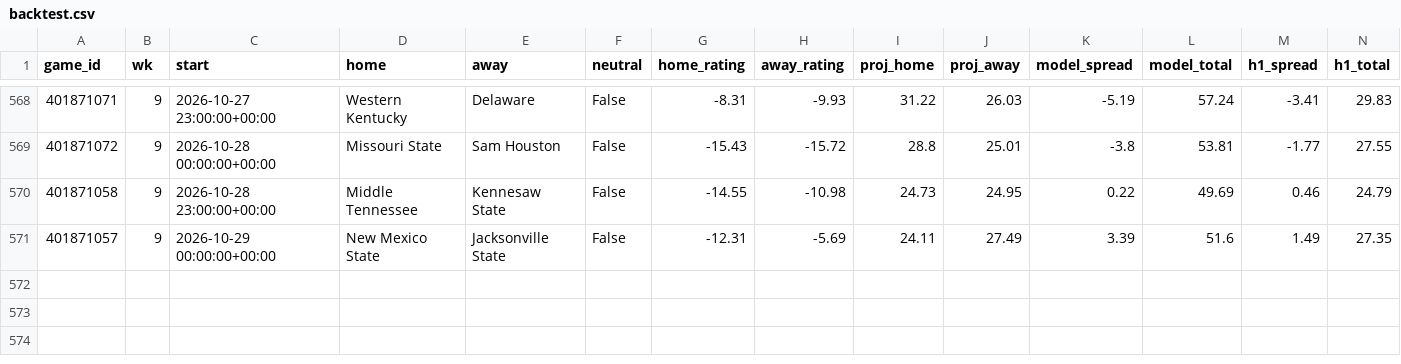
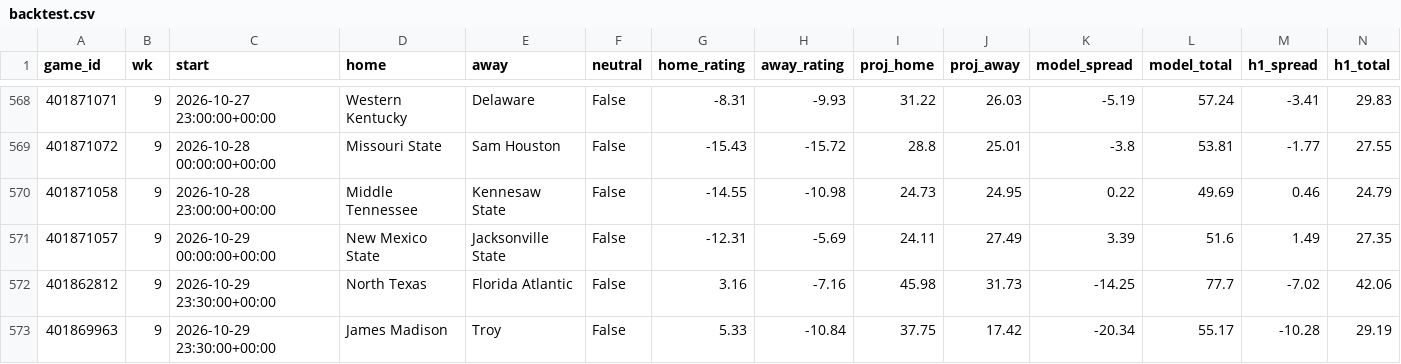
Before and after one commit to jschwich/cfb-model, a CSV file: docs/data/backtest.csv, drawn as a sheet; only a part is shown, gaps mark what is left out; rows hold the shown columns only; the diff names each change by its address in the sheet, - before the commit and + after, or states it on an @@ line.

```diff
--- a/docs/data/backtest.csv
+++ b/docs/data/backtest.csv
+row 572: 401862812 | 9 | 2026-10-29 23:30:00+00:00 | North Texas | Florida Atlantic | False | 3.16 | -7.16 | 45.98 | 31.73 | -14.25 | 77.7 | -7.02 | 42.06
+row 573: 401869963 | 9 | 2026-10-29 23:30:00+00:00 | James Madison | Troy | False | 5.33 | -10.84 | 37.75 | 17.42 | -20.34 | 55.17 | -10.28 | 29.19
```
Also changed, not shown: docs/data/games.csv, docs/data/ratings.csv, 5 other files.
